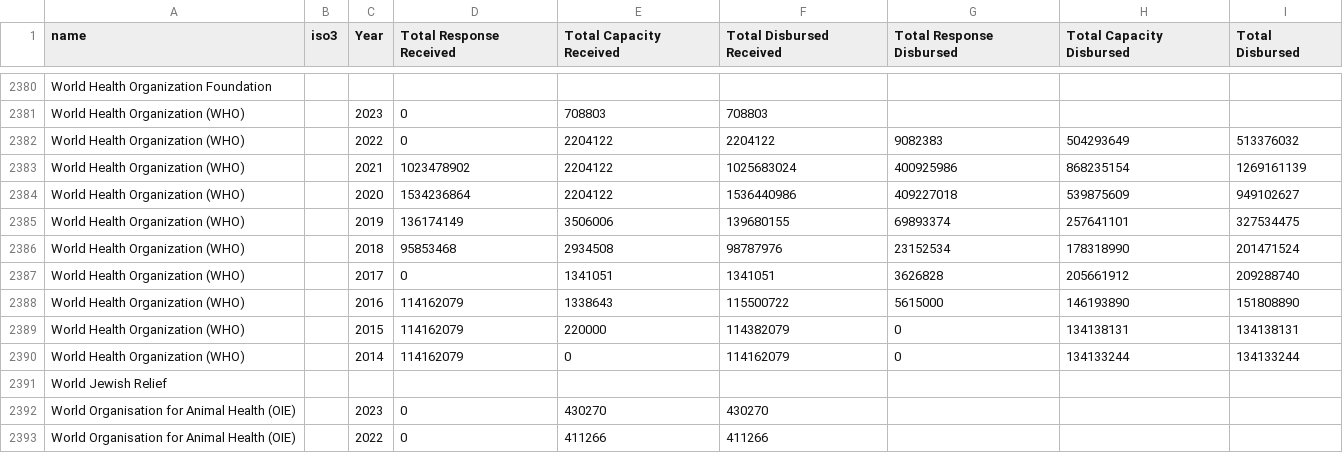
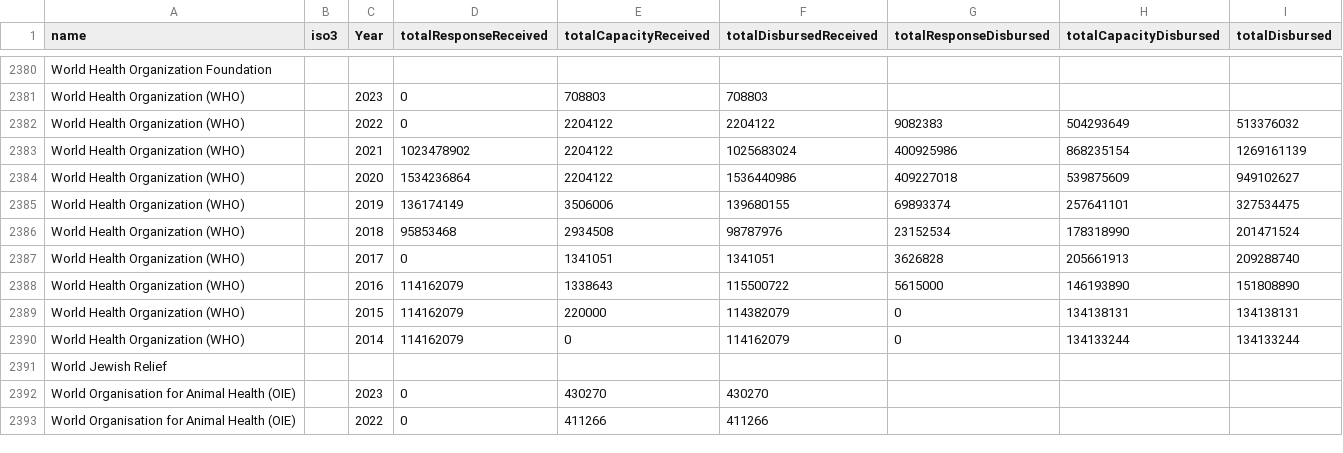
Before and after one commit to talus-analytics-bus/simple-tracking-2024, a CSV file: data/csv/received_and_disbursed.csv, drawn as a sheet; only a part is shown, gaps mark what is left out; the diff names each change by its address in the sheet, - before the commit and + after, or states it on an @@ line.

```diff
--- a/data/csv/received_and_disbursed.csv
+++ b/data/csv/received_and_disbursed.csv
-D1: Total Response Received
+D1: totalResponseReceived
-E1: Total Capacity Received
+E1: totalCapacityReceived
-F1: Total Disbursed Received
+F1: totalDisbursedReceived
-G1: Total Response Disbursed
+G1: totalResponseDisbursed
-H1: Total Capacity Disbursed
+H1: totalCapacityDisbursed
-I1: Total Disbursed
+I1: totalDisbursed
-H2387 (totalCapacityDisbursed): 205661912
+H2387 (totalCapacityDisbursed): 205661913
```
Also changed, not shown: 7 other files.
